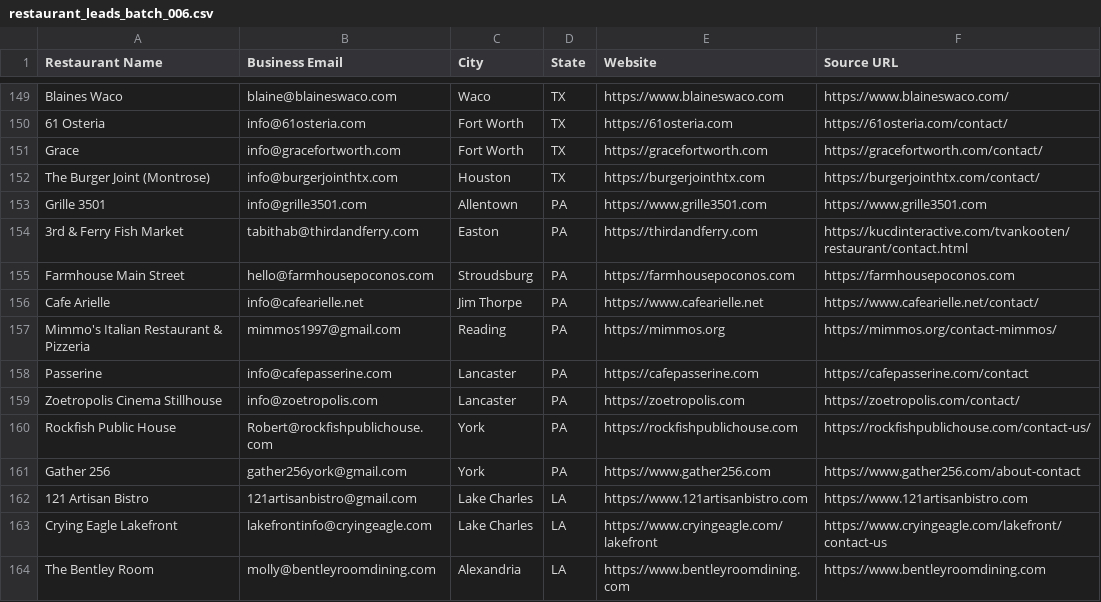
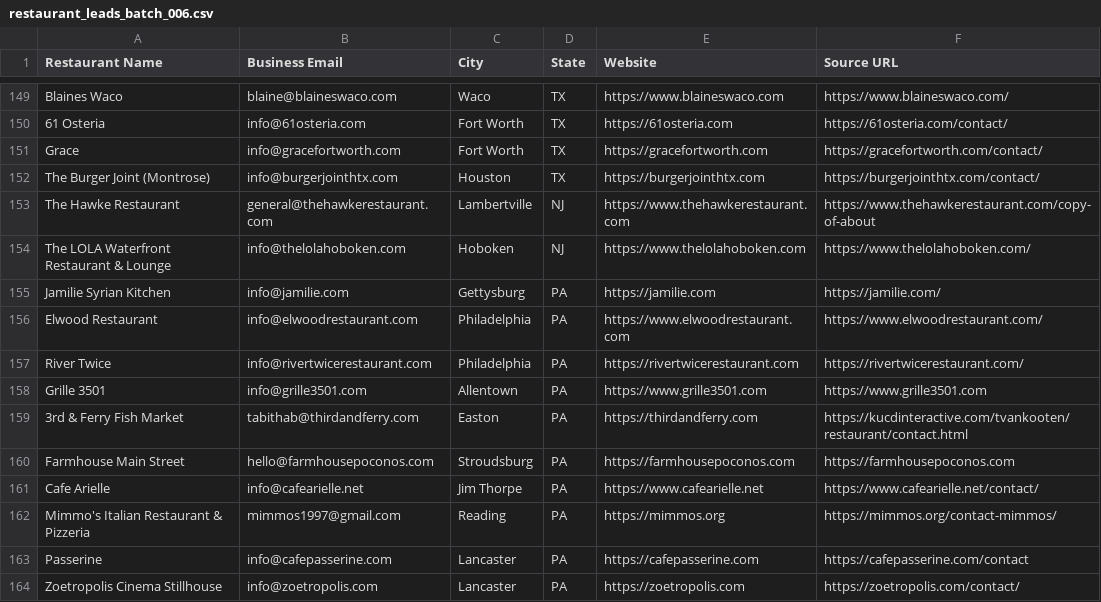
Before and after one commit to Kushams/BEFRS-OUTREACH, a CSV file: data/restaurant_leads_batch_006.csv, drawn as a sheet; only a part is shown, gaps mark what is left out; the shorter side is filled out with more unchanged rows.

```diff
--- a/data/restaurant_leads_batch_006.csv
+++ b/data/restaurant_leads_batch_006.csv
@@ -152,2 +152,7 @@ Grace,info@gracefortworth.com,Fort Worth,TX,https://gracefortworth.com,https://g
 The Burger Joint (Montrose),info@burgerjointhtx.com,Houston,TX,https://burgerjointhtx.com,https://burgerjointhtx.com/contact/
+The Hawke Restaurant,general@thehawkerestaurant.com,Lambertville,NJ,https://www.thehawkerestaurant.com,https://www.thehawkerestaurant.com/copy-of-about
+The LOLA Waterfront Restaurant & Lounge,info@thelolahoboken.com,Hoboken,NJ,https://www.thelolahoboken.com,https://www.thelolahoboken.com/
+Jamilie Syrian Kitchen,info@jamilie.com,Gettysburg,PA,https://jamilie.com,https://jamilie.com/
+Elwood Restaurant,info@elwoodrestaurant.com,Philadelphia,PA,https://www.elwoodrestaurant.com,https://www.elwoodrestaurant.com/
+River Twice,info@rivertwicerestaurant.com,Philadelphia,PA,https://rivertwicerestaurant.com,https://rivertwicerestaurant.com/
 Grille 3501,info@grille3501.com,Allentown,PA,https://www.grille3501.com,https://www.grille3501.com
```
